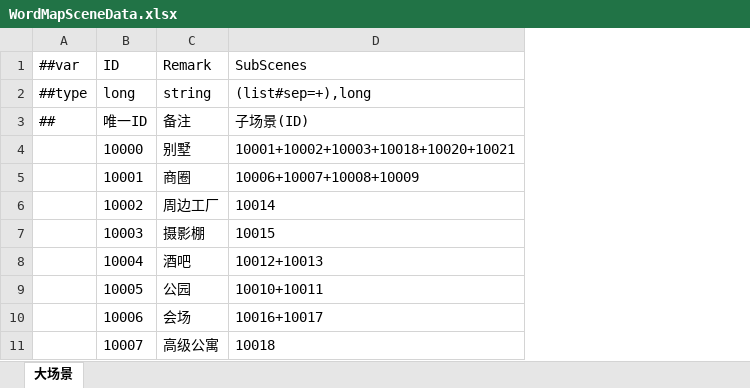
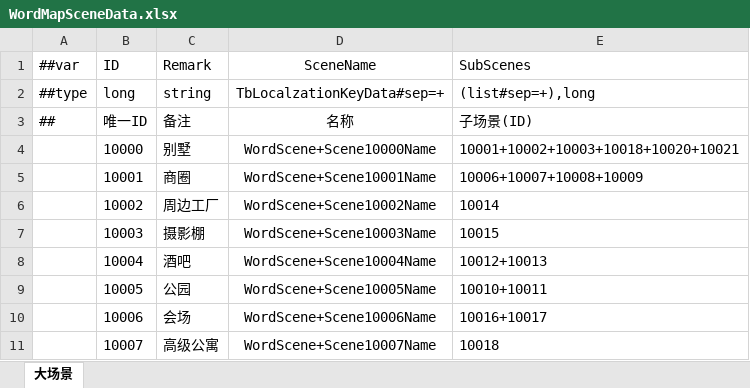
Before and after one commit to XiaoYuName/HD-2D, an Excel workbook: ExcelTool/LubanTools/DataTables/Datas/WordMapSceneData.xlsx, sheet 大场景, drawn as a sheet; values as stored, in another font and other column widths than the file's, no borders; the diff names each change by its address in the sheet, - before the commit and + after, or states it on an @@ line.

```diff
--- a/ExcelTool/LubanTools/DataTables/Datas/WordMapSceneData.xlsx (sheet 大场景)
+++ b/ExcelTool/LubanTools/DataTables/Datas/WordMapSceneData.xlsx (sheet 大场景)
+column D (SceneName), rows 2-11: TbLocalzationKeyData#sep=+ | 名称 | WordScene+Scene10000Name | WordScene+Scene10001Name | WordScene+Scene10002Name | WordScene+Scene10003Name | WordScene+Scene10004Name | WordScene+Scene10005Name | WordScene+Scene10006Name | WordScene+Scene10007Name
```
Also changed, not shown: ExcelTool/LubanTools/DataTables/Datas/GameSceneData.xlsx, 5 other files.
